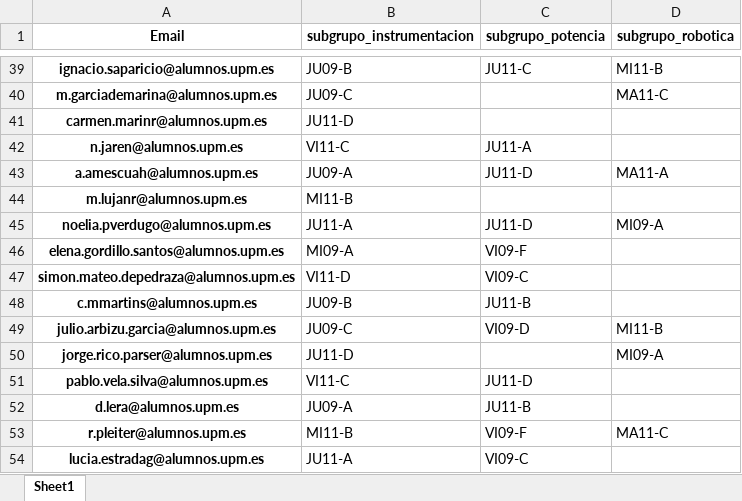
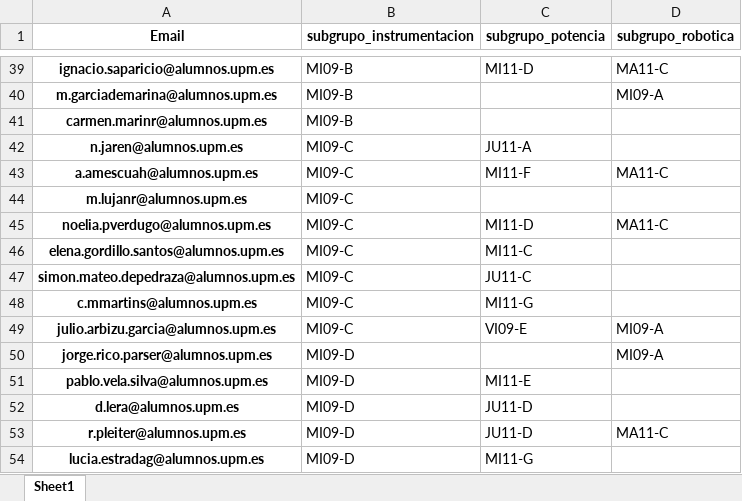
Before and after one commit to rubennj/listas-grupos-lab, an Excel workbook: lista_subgrupos.xlsx, sheet Sheet1, drawn as a sheet; only a part is shown, gaps mark what is left out; values as stored, in another font and other column widths than the file's, no borders; the diff covers the shown part only; the diff names each change by its address in the sheet, - before the commit and + after, or states it on an @@ line.

Commit message:
comprueba subgrupos por semanas, quita random a selección de grupos

```diff
--- a/lista_subgrupos.xlsx (sheet Sheet1)
+++ b/lista_subgrupos.xlsx (sheet Sheet1)
-B39 (subgrupo_instrumentacion): JU09-B
+B39 (subgrupo_instrumentacion): MI09-B
-C39 (subgrupo_potencia): JU11-C
+C39 (subgrupo_potencia): MI11-D
-D39 (subgrupo_robotica): MI11-B
+D39 (subgrupo_robotica): MA11-C
-B40 (subgrupo_instrumentacion): JU09-C
+B40 (subgrupo_instrumentacion): MI09-B
-D40 (subgrupo_robotica): MA11-C
+D40 (subgrupo_robotica): MI09-A
-B41 (subgrupo_instrumentacion): JU11-D
+B41 (subgrupo_instrumentacion): MI09-B
-B42 (subgrupo_instrumentacion): VI11-C
+B42 (subgrupo_instrumentacion): MI09-C
-B43 (subgrupo_instrumentacion): JU09-A
+B43 (subgrupo_instrumentacion): MI09-C
-C43 (subgrupo_potencia): JU11-D
+C43 (subgrupo_potencia): MI11-F
-D43 (subgrupo_robotica): MA11-A
+D43 (subgrupo_robotica): MA11-C
-B44 (subgrupo_instrumentacion): MI11-B
+B44 (subgrupo_instrumentacion): MI09-C
-B45 (subgrupo_instrumentacion): JU11-A
+B45 (subgrupo_instrumentacion): MI09-C
-C45 (subgrupo_potencia): JU11-D
+C45 (subgrupo_potencia): MI11-D
-D45 (subgrupo_robotica): MI09-A
+D45 (subgrupo_robotica): MA11-C
-B46 (subgrupo_instrumentacion): MI09-A
+B46 (subgrupo_instrumentacion): MI09-C
-C46 (subgrupo_potencia): VI09-F
+C46 (subgrupo_potencia): MI11-C
-B47 (subgrupo_instrumentacion): VI11-D
+B47 (subgrupo_instrumentacion): MI09-C
-C47 (subgrupo_potencia): VI09-C
+C47 (subgrupo_potencia): JU11-C
-B48 (subgrupo_instrumentacion): JU09-B
+B48 (subgrupo_instrumentacion): MI09-C
-C48 (subgrupo_potencia): JU11-B
+C48 (subgrupo_potencia): MI11-G
-B49 (subgrupo_instrumentacion): JU09-C
+B49 (subgrupo_instrumentacion): MI09-C
-C49 (subgrupo_potencia): VI09-D
+C49 (subgrupo_potencia): VI09-E
-D49 (subgrupo_robotica): MI11-B
+D49 (subgrupo_robotica): MI09-A
-B50 (subgrupo_instrumentacion): JU11-D
+B50 (subgrupo_instrumentacion): MI09-D
-B51 (subgrupo_instrumentacion): VI11-C
+B51 (subgrupo_instrumentacion): MI09-D
-C51 (subgrupo_potencia): JU11-D
+C51 (subgrupo_potencia): MI11-E
-B52 (subgrupo_instrumentacion): JU09-A
+B52 (subgrupo_instrumentacion): MI09-D
-C52 (subgrupo_potencia): JU11-B
+C52 (subgrupo_potencia): JU11-D
-B53 (subgrupo_instrumentacion): MI11-B
+B53 (subgrupo_instrumentacion): MI09-D
-C53 (subgrupo_potencia): VI09-F
+C53 (subgrupo_potencia): JU11-D
-B54 (subgrupo_instrumentacion): JU11-A
+B54 (subgrupo_instrumentacion): MI09-D
-C54 (subgrupo_potencia): VI09-C
+C54 (subgrupo_potencia): MI11-G
```
Also changed, not shown: 404 edited cells elsewhere in this sheet, 1 other file.
